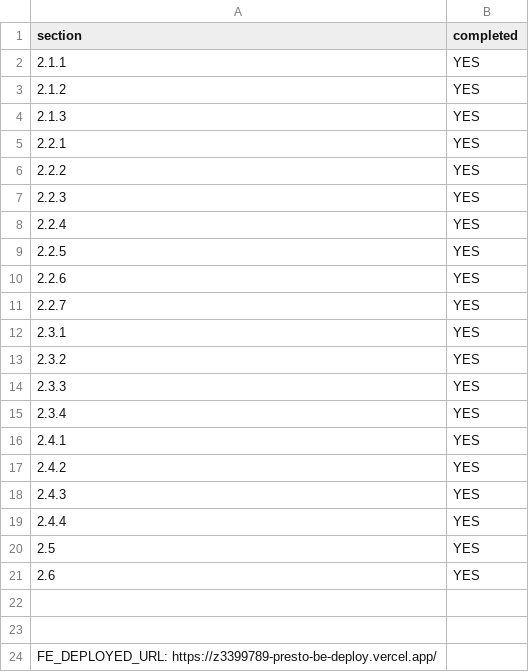
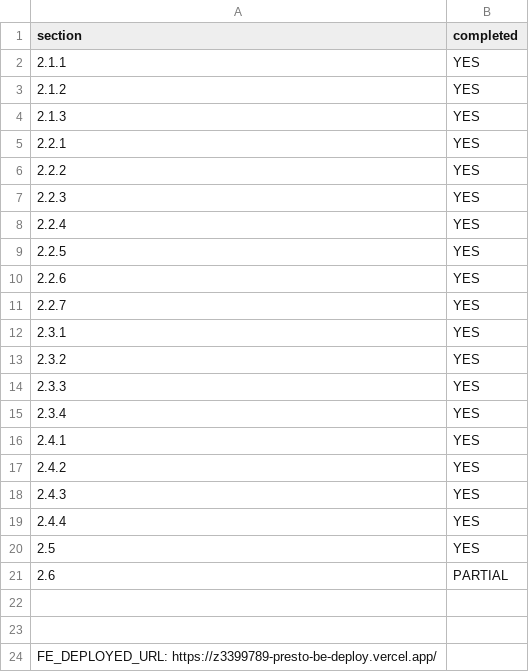
Before and after one commit to codingend33/presto-deploy, a CSV file: progress.csv, drawn as a sheet.

```diff
--- a/progress.csv
+++ b/progress.csv
@@ -20,3 +20,3 @@ section,completed
 2.5,YES
-2.6,YES
+2.6,PARTIAL
 
```
Also changed, not shown: 8 other files.
